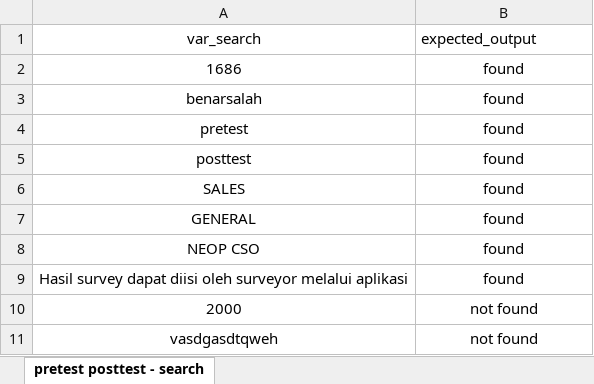
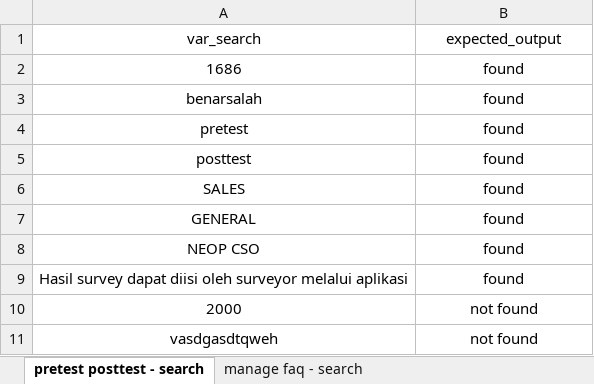
Before and after one commit to qcaccompanies/LearningManagementWeb, an Excel workbook: data_binding_alda.xlsx, sheet pretest posttest - search, drawn as a sheet; values as stored, in another font and other column widths than the file's, no borders; the diff names each change by its address in the sheet, - before the commit and + after, or states it on an @@ line.

```diff
--- a/data_binding_alda.xlsx (sheet pretest posttest - search)
+++ b/data_binding_alda.xlsx (sheet pretest posttest - search)
+sheet tab: manage faq - search
-B1 alignment: left
+B1 alignment: center
```
Also changed, not shown: 25 other files.
